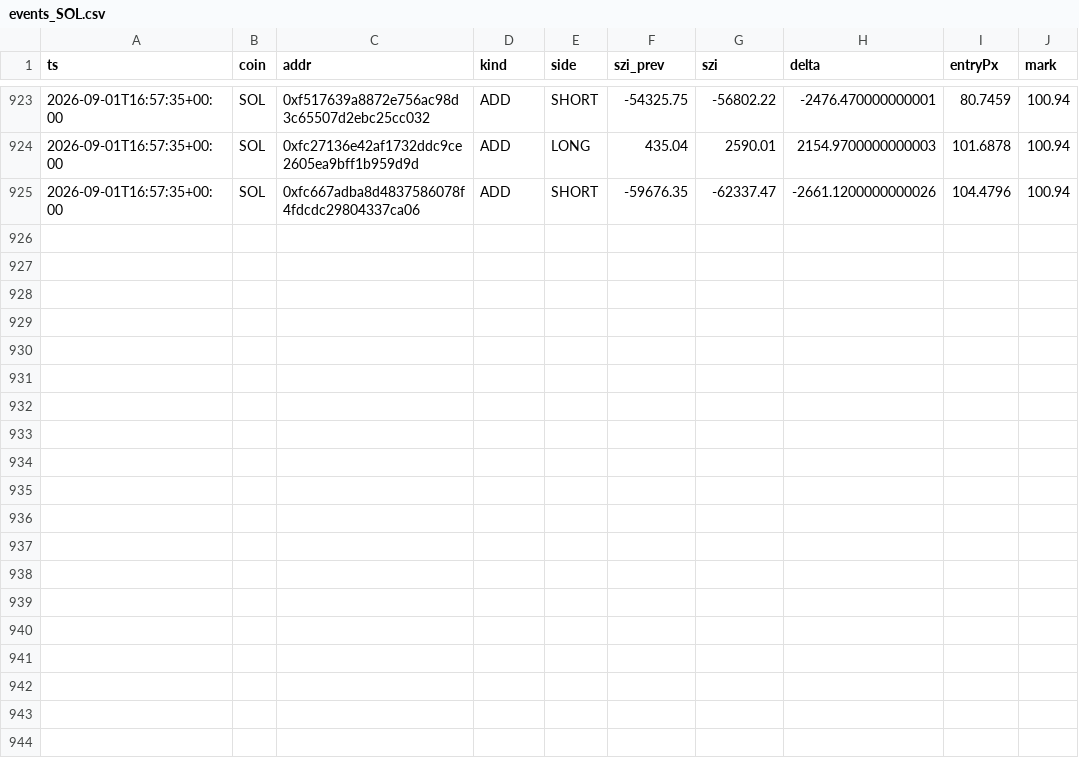
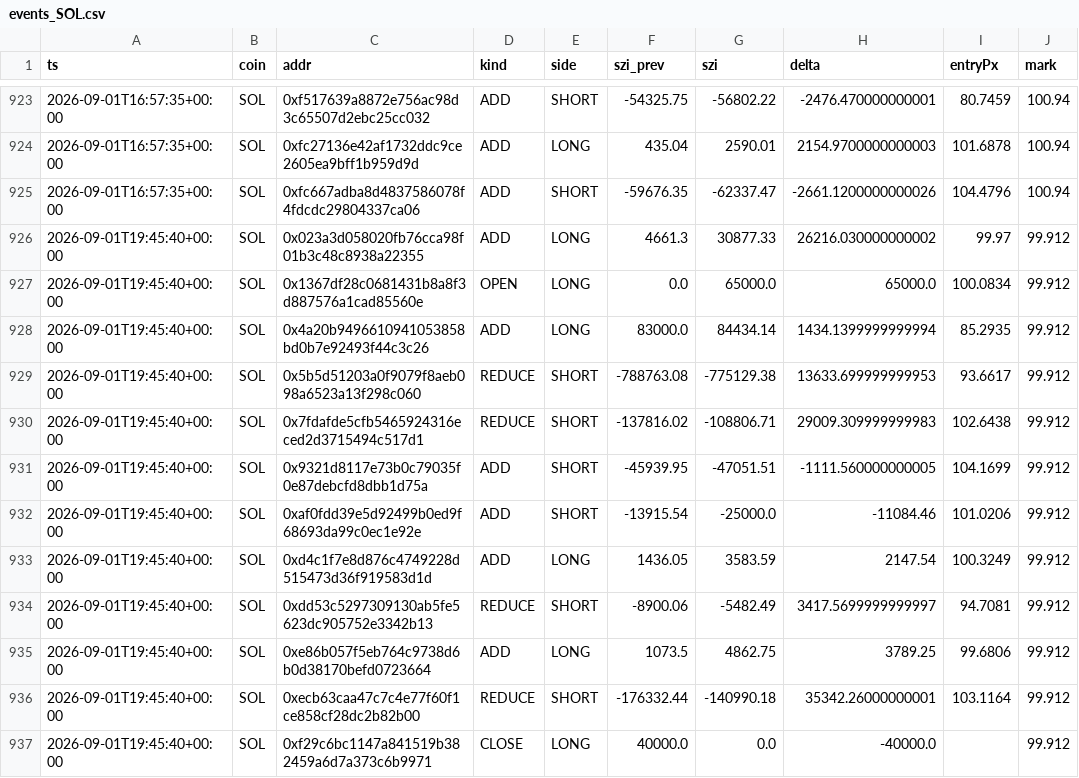
Before and after one commit to usa519831-tech/hl-whale-tracker, a CSV file: data/events_SOL.csv, drawn as a sheet; only a part is shown, gaps mark what is left out; the diff names each change by its address in the sheet, - before the commit and + after, or states it on an @@ line.

```diff
--- a/data/events_SOL.csv
+++ b/data/events_SOL.csv
+row 926: 2026-09-01T19:45:40+00:00 | SOL | 0x023a3d058020fb76cca98f01b3c48c8938a22355 | ADD | LONG | 4661.3 | 30877.33 | 26216.030000000002 | 99.97 | 99.912
+row 927: 2026-09-01T19:45:40+00:00 | SOL | 0x1367df28c0681431b8a8f3d887576a1cad85560e | OPEN | LONG | 0.0 | 65000.0 | 65000.0 | 100.0834 | 99.912
+row 928: 2026-09-01T19:45:40+00:00 | SOL | 0x4a20b9496610941053858bd0b7e92493f44c3c26 | ADD | LONG | 83000.0 | 84434.14 | 1434.1399999999994 | 85.2935 | 99.912
+row 929: 2026-09-01T19:45:40+00:00 | SOL | 0x5b5d51203a0f9079f8aeb098a6523a13f298c060 | REDUCE | SHORT | -788763.08 | -775129.38 | 13633.699999999953 | 93.6617 | 99.912
+row 930: 2026-09-01T19:45:40+00:00 | SOL | 0x7fdafde5cfb5465924316eced2d3715494c517d1 | REDUCE | SHORT | -137816.02 | -108806.71 | 29009.309999999983 | 102.6438 | 99.912
+row 931: 2026-09-01T19:45:40+00:00 | SOL | 0x9321d8117e73b0c79035f0e87debcfd8dbb1d75a | ADD | SHORT | -45939.95 | -47051.51 | -1111.560000000005 | 104.1699 | 99.912
+row 932: 2026-09-01T19:45:40+00:00 | SOL | 0xaf0fdd39e5d92499b0ed9f68693da99c0ec1e92e | ADD | SHORT | -13915.54 | -25000.0 | -11084.46 | 101.0206 | 99.912
+row 933: 2026-09-01T19:45:40+00:00 | SOL | 0xd4c1f7e8d876c4749228d515473d36f919583d1d | ADD | LONG | 1436.05 | 3583.59 | 2147.54 | 100.3249 | 99.912
+row 934: 2026-09-01T19:45:40+00:00 | SOL | 0xdd53c5297309130ab5fe5623dc905752e3342b13 | REDUCE | SHORT | -8900.06 | -5482.49 | 3417.5699999999997 | 94.7081 | 99.912
+row 935: 2026-09-01T19:45:40+00:00 | SOL | 0xe86b057f5eb764c9738d6b0d38170befd0723664 | ADD | LONG | 1073.5 | 4862.75 | 3789.25 | 99.6806 | 99.912
+row 936: 2026-09-01T19:45:40+00:00 | SOL | 0xecb63caa47c7c4e77f60f1ce858cf28dc2b82b00 | REDUCE | SHORT | -176332.44 | -140990.18 | 35342.26000000001 | 103.1164 | 99.912
+row 937: 2026-09-01T19:45:40+00:00 | SOL | 0xf29c6bc1147a841519b382459a6d7a373c6b9971 | CLOSE | LONG | 40000.0 | 0.0 | -40000.0 |  | 99.912
```
Also changed, not shown: data/events_BTC.csv, data/events_ETH.csv, 7 other files.
